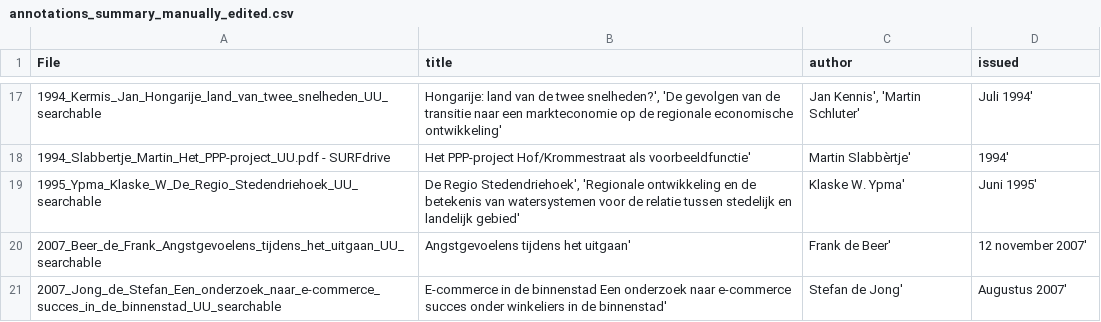
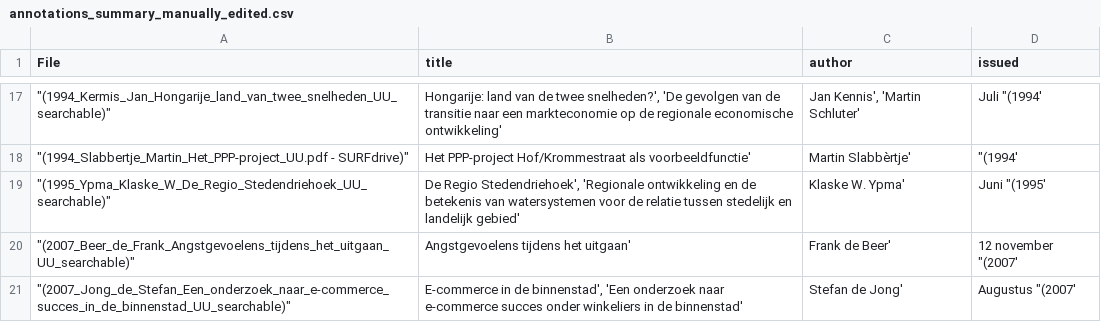
Before and after one commit to carmelsuchard/GIMA_thesis, a CSV file: code/data_cleaning/annotations_summary_manually_edited.csv, drawn as a sheet; only a part is shown, gaps mark what is left out; the diff covers the shown part only.

```diff
--- a/code/data_cleaning/annotations_summary_manually_edited.csv
+++ b/code/data_cleaning/annotations_summary_manually_edited.csv
@@ -17,5 +17,5 @@ File;title;author;issued
-1994_Kermis_Jan_Hongarije_land_van_twee_snelheden_UU_searchable;Hongarije: land van de twee snelheden?', 'De gevolgen van de transitie naar een markteconomie op de regionale economische ontwikkeling';Jan Kennis', 'Martin Schluter';Juli 1994'
-1994_Slabbertje_Martin_Het_PPP-project_UU.pdf - SURFdrive;Het PPP-project Hof/Krommestraat als voorbeeldfunctie';Martin Slabbèrtje';1994'
-1995_Ypma_Klaske_W_De_Regio_Stedendriehoek_UU_searchable;De Regio Stedendriehoek', 'Regionale ontwikkeling en de betekenis van watersystemen voor de relatie tussen stedelijk en landelijk gebied';Klaske W. Ypma';Juni 1995'
-2007_Beer_de_Frank_Angstgevoelens_tijdens_het_uitgaan_UU_searchable;Angstgevoelens tijdens het uitgaan';Frank de Beer';12 november 2007'
-2007_Jong_de_Stefan_Een_onderzoek_naar_e-commerce_succes_in_de_binnenstad_UU_searchable;E-commerce in de binnenstad Een onderzoek naar e-commerce succes onder winkeliers in de binnenstad';Stefan de Jong';Augustus 2007'
+"""(1994_Kermis_Jan_Hongarije_land_van_twee_snelheden_UU_searchable)""";Hongarije: land van de twee snelheden?', 'De gevolgen van de transitie naar een markteconomie op de regionale economische ontwikkeling';Jan Kennis', 'Martin Schluter';"Juli ""(1994'"
+"""(1994_Slabbertje_Martin_Het_PPP-project_UU.pdf - SURFdrive)""";Het PPP-project Hof/Krommestraat als voorbeeldfunctie';Martin Slabbèrtje';"""(1994'"
+"""(1995_Ypma_Klaske_W_De_Regio_Stedendriehoek_UU_searchable)""";De Regio Stedendriehoek', 'Regionale ontwikkeling en de betekenis van watersystemen voor de relatie tussen stedelijk en landelijk gebied';Klaske W. Ypma';"Juni ""(1995'"
+"""(2007_Beer_de_Frank_Angstgevoelens_tijdens_het_uitgaan_UU_searchable)""";Angstgevoelens tijdens het uitgaan';Frank de Beer';"12 november ""(2007'"
+"""(2007_Jong_de_Stefan_Een_onderzoek_naar_e-commerce_succes_in_de_binnenstad_UU_searchable)""";E-commerce in de binnenstad', 'Een onderzoek naar e-commerce succes onder winkeliers in de binnenstad';Stefan de Jong';"Augustus ""(2007'"
```
Also changed, not shown: 33 edited cells elsewhere in this file, code/data_cleaning/annotations_summary.csv, 5 other files.
